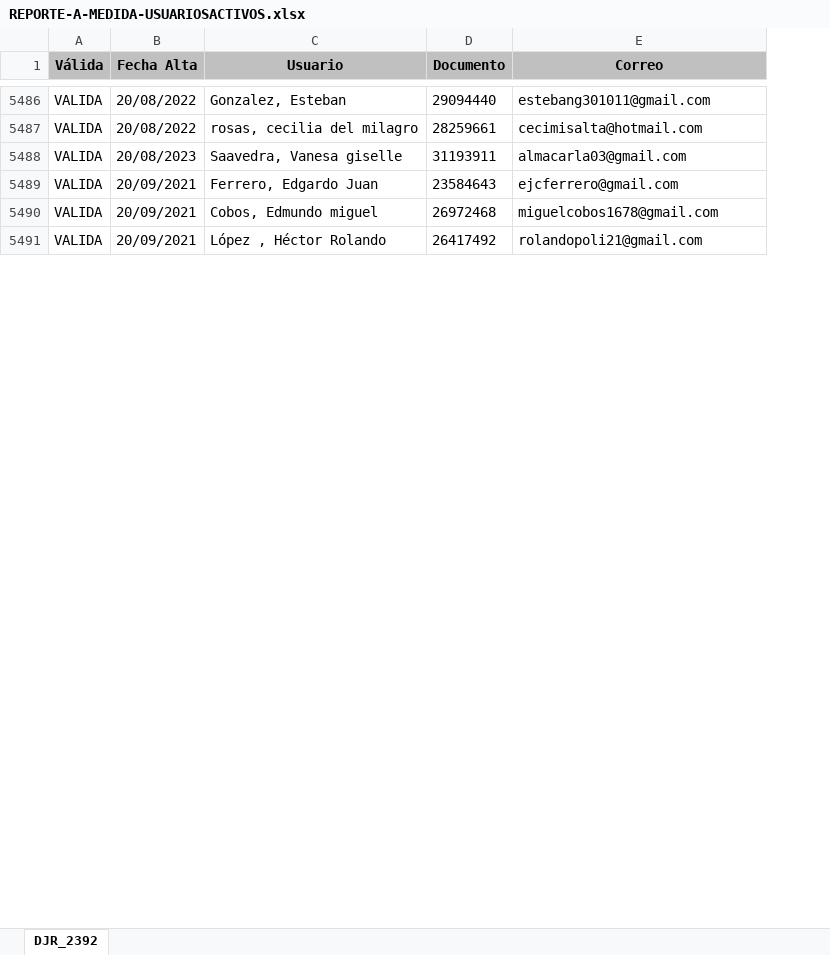
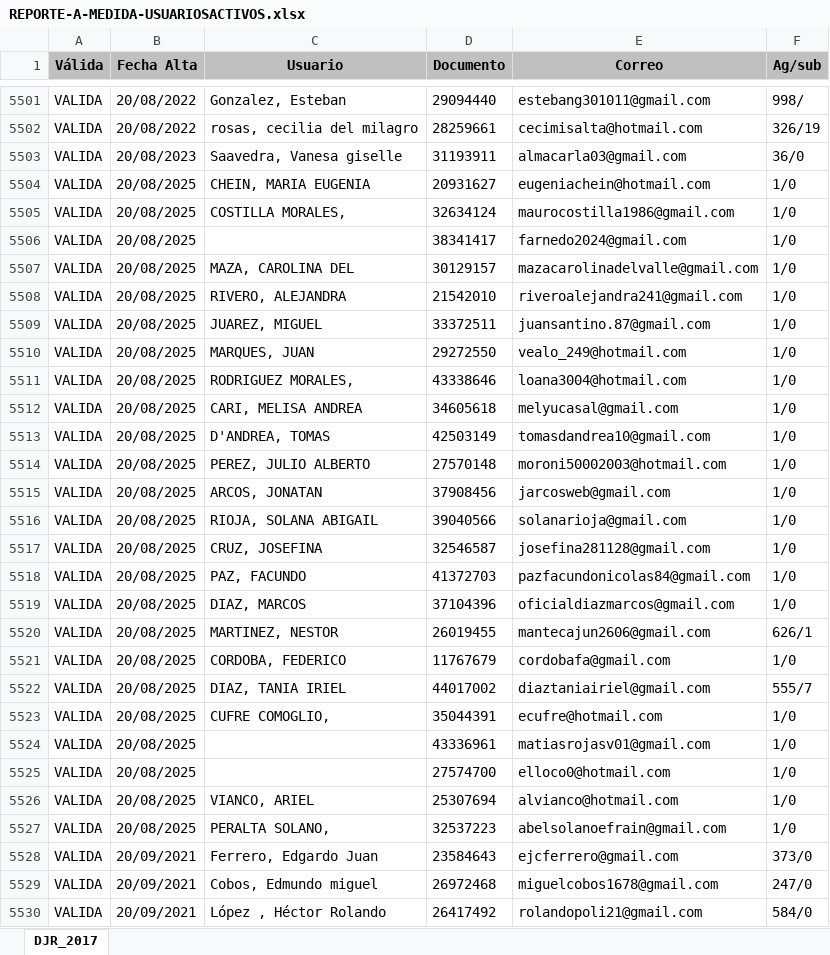
Before and after one commit to franoropeza/lotlinedashboard, an Excel workbook: REPORTE-A-MEDIDA-USUARIOSACTIVOS.xlsx, sheet DJR_2017, drawn as a sheet; only a part is shown, gaps mark what is left out; values as stored, in another font and other column widths than the file's, no borders; the diff covers the shown part only; the diff names each change by its address in the sheet, - before the commit and + after, or states it on an @@ line.

```diff
--- a/REPORTE-A-MEDIDA-USUARIOSACTIVOS.xlsx (sheet DJR_2017)
+++ b/REPORTE-A-MEDIDA-USUARIOSACTIVOS.xlsx (sheet DJR_2017)
-sheet tab: DJR_2392
+sheet tab: DJR_2017
+column F (Ag/sub), rows 5501-5503: 998/ | 326/19 | 36/0; rows 5528-5530: 373/0 | 247/0 | 584/0
+row 5504: VALIDA | 20/08/2025 | CHEIN, MARIA EUGENIA | 20931627 | eugeniachein@hotmail.com | 1/0
+row 5505: VALIDA | 20/08/2025 | COSTILLA MORALES, | 32634124 | maurocostilla1986@gmail.com | 1/0
+row 5506: VALIDA | 20/08/2025 |  | 38341417 | farnedo2024@gmail.com | 1/0
+row 5507: VALIDA | 20/08/2025 | MAZA, CAROLINA DEL | 30129157 | mazacarolinadelvalle@gmail.com | 1/0
+row 5508: VALIDA | 20/08/2025 | RIVERO, ALEJANDRA | 21542010 | riveroalejandra241@gmail.com | 1/0
+row 5509: VALIDA | 20/08/2025 | JUAREZ, MIGUEL | 33372511 | juansantino.87@gmail.com | 1/0
+row 5510: VALIDA | 20/08/2025 | MARQUES, JUAN | 29272550 | vealo_249@hotmail.com | 1/0
+row 5511: VALIDA | 20/08/2025 | RODRIGUEZ MORALES, | 43338646 | loana3004@hotmail.com | 1/0
+row 5512: VALIDA | 20/08/2025 | CARI, MELISA ANDREA | 34605618 | melyucasal@gmail.com | 1/0
+row 5513: VALIDA | 20/08/2025 | D'ANDREA, TOMAS | 42503149 | tomasdandrea10@gmail.com | 1/0
+row 5514: VALIDA | 20/08/2025 | PEREZ, JULIO ALBERTO | 27570148 | moroni50002003@hotmail.com | 1/0
+row 5515: VALIDA | 20/08/2025 | ARCOS, JONATAN | 37908456 | jarcosweb@gmail.com | 1/0
+row 5516: VALIDA | 20/08/2025 | RIOJA, SOLANA ABIGAIL | 39040566 | solanarioja@gmail.com | 1/0
+row 5517: VALIDA | 20/08/2025 | CRUZ, JOSEFINA | 32546587 | josefina281128@gmail.com | 1/0
+row 5518: VALIDA | 20/08/2025 | PAZ, FACUNDO | 41372703 | pazfacundonicolas84@gmail.com | 1/0
+row 5519: VALIDA | 20/08/2025 | DIAZ, MARCOS | 37104396 | oficialdiazmarcos@gmail.com | 1/0
+row 5520: VALIDA | 20/08/2025 | MARTINEZ, NESTOR | 26019455 | mantecajun2606@gmail.com | 626/1
+row 5521: VALIDA | 20/08/2025 | CORDOBA, FEDERICO | 11767679 | cordobafa@gmail.com | 1/0
+row 5522: VALIDA | 20/08/2025 | DIAZ, TANIA IRIEL | 44017002 | diaztaniairiel@gmail.com | 555/7
+row 5523: VALIDA | 20/08/2025 | CUFRE COMOGLIO, | 35044391 | ecufre@hotmail.com | 1/0
+row 5524: VALIDA | 20/08/2025 |  | 43336961 | matiasrojasv01@gmail.com | 1/0
+row 5525: VALIDA | 20/08/2025 |  | 27574700 | elloco0@hotmail.com | 1/0
+row 5526: VALIDA | 20/08/2025 | VIANCO, ARIEL | 25307694 | alvianco@hotmail.com | 1/0
+row 5527: VALIDA | 20/08/2025 | PERALTA SOLANO, | 32537223 | abelsolanoefrain@gmail.com | 1/0
```
Also changed, not shown: 38 added rows and 500 edited cells elsewhere in this sheet, reporte_movimientos.xlsx, 23 other files.
